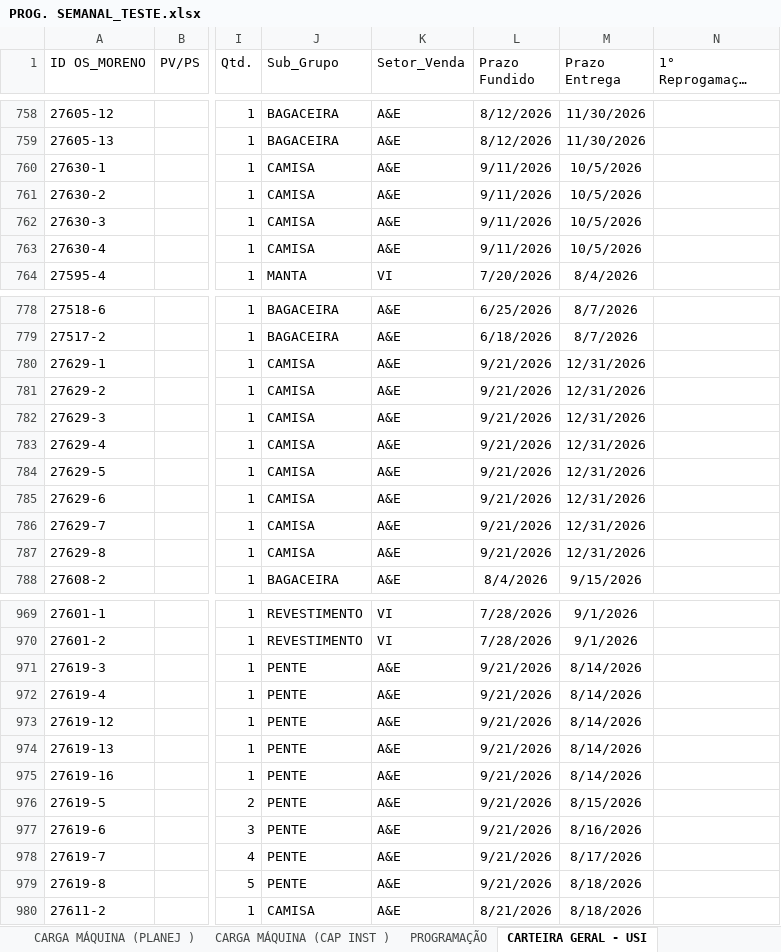
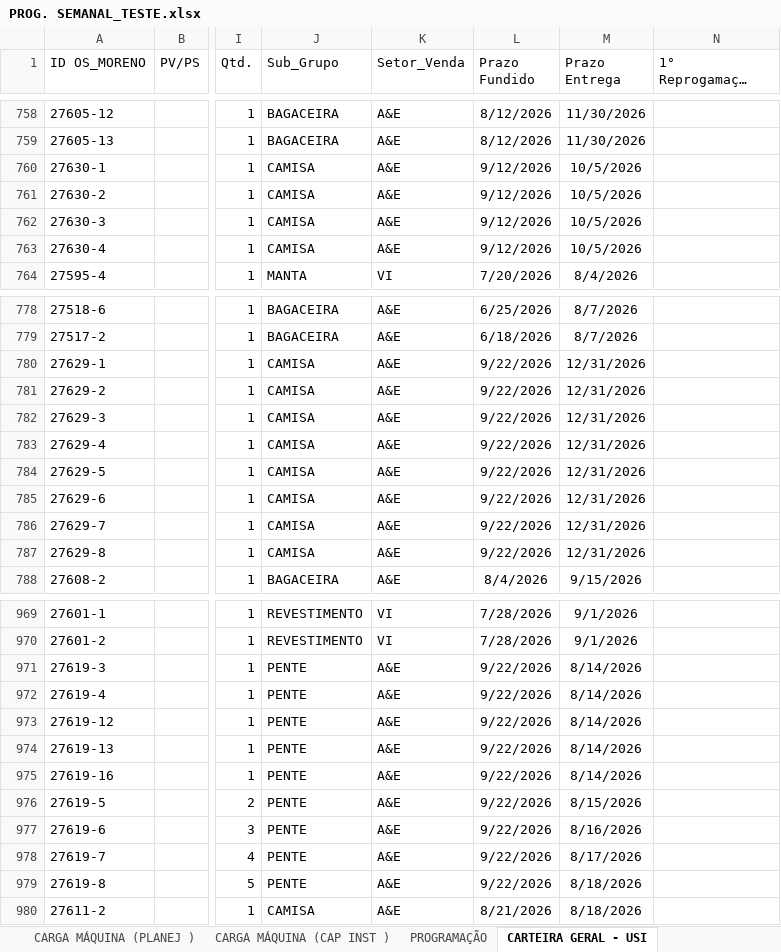
Before and after one commit to gilmarcosta2812200-hash/Progr_MECAL.html, an Excel workbook: PROG. SEMANAL_TESTE.xlsx, sheet CARTEIRA GERAL - USI, drawn as a sheet; only a part is shown, gaps mark what is left out; long unchanged cells end in …; values as stored, in another font and other column widths than the file's, no borders; table styles not drawn; the diff covers the shown part only; the diff names each change by its address in the sheet, - before the commit and + after, or states it on an @@ line.

```diff
--- a/PROG. SEMANAL_TESTE.xlsx (sheet CARTEIRA GERAL - USI)
+++ b/PROG. SEMANAL_TESTE.xlsx (sheet CARTEIRA GERAL - USI)
-L760:L763 (Prazo Fundido): 9/11/2026
+L760:L763 (Prazo Fundido): 9/12/2026
-L780:L787 (Prazo Fundido): 9/21/2026
+L780:L787 (Prazo Fundido): 9/22/2026
-L971:L979 (Prazo Fundido): 9/21/2026
+L971:L979 (Prazo Fundido): 9/22/2026
```
Also changed, not shown: 10 edited cells elsewhere in this sheet, sheet PROGRAMAÇÃO, sheet BASE, sheet CARGA MÁQUINA (CAP INST ), sheet CARGA MÁQUINA (PLANEJ ).
